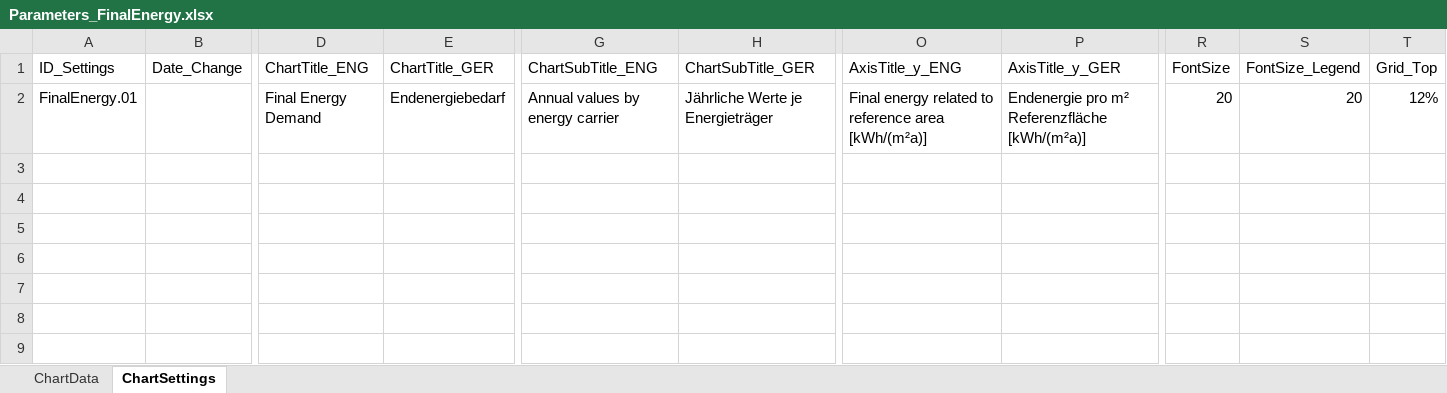
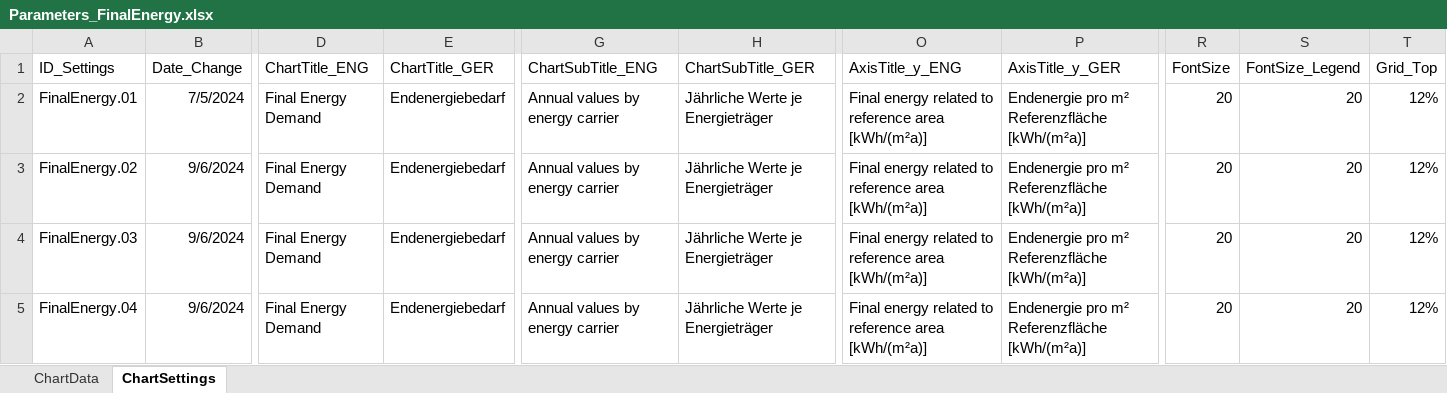
Before and after one commit to TobiasLoga/TabulaCharts, an Excel workbook: Input/Excel/Parameters_FinalEnergy.xlsx, sheet ChartSettings, drawn as a sheet; only a part is shown, gaps mark what is left out; values as stored, in another font and other column widths than the file's, no borders; rows hold the shown columns only; the diff names each change by its address in the sheet, - before the commit and + after, or states it on an @@ line.

```diff
--- a/Input/Excel/Parameters_FinalEnergy.xlsx (sheet ChartSettings)
+++ b/Input/Excel/Parameters_FinalEnergy.xlsx (sheet ChartSettings)
-B2 (Date_Change): (empty)
+B2 (Date_Change): 7/5/2024
+row 3: FinalEnergy.02 | 9/6/2024 | Final Energy Demand | Endenergiebedarf | Annual values by energy carrier | Jährliche Werte je Energieträger | Final energy related to reference area [kWh/(m²a)] | Endenergie pro m² Referenzfläche [kWh/(m²a)] | 20 | 20 | 12%
+row 4: FinalEnergy.03 | 9/6/2024 | Final Energy Demand | Endenergiebedarf | Annual values by energy carrier | Jährliche Werte je Energieträger | Final energy related to reference area [kWh/(m²a)] | Endenergie pro m² Referenzfläche [kWh/(m²a)] | 20 | 20 | 12%
+row 5: FinalEnergy.04 | 9/6/2024 | Final Energy Demand | Endenergiebedarf | Annual values by energy carrier | Jährliche Werte je Energieträger | Final energy related to reference area [kWh/(m²a)] | Endenergie pro m² Referenzfläche [kWh/(m²a)] | 20 | 20 | 12%
```
Also changed, not shown: Input/Excel/Parameters_ExpectationRanges.xlsx, Input/Excel/Parameters_HeatNeed.xlsx, 8 other files.
